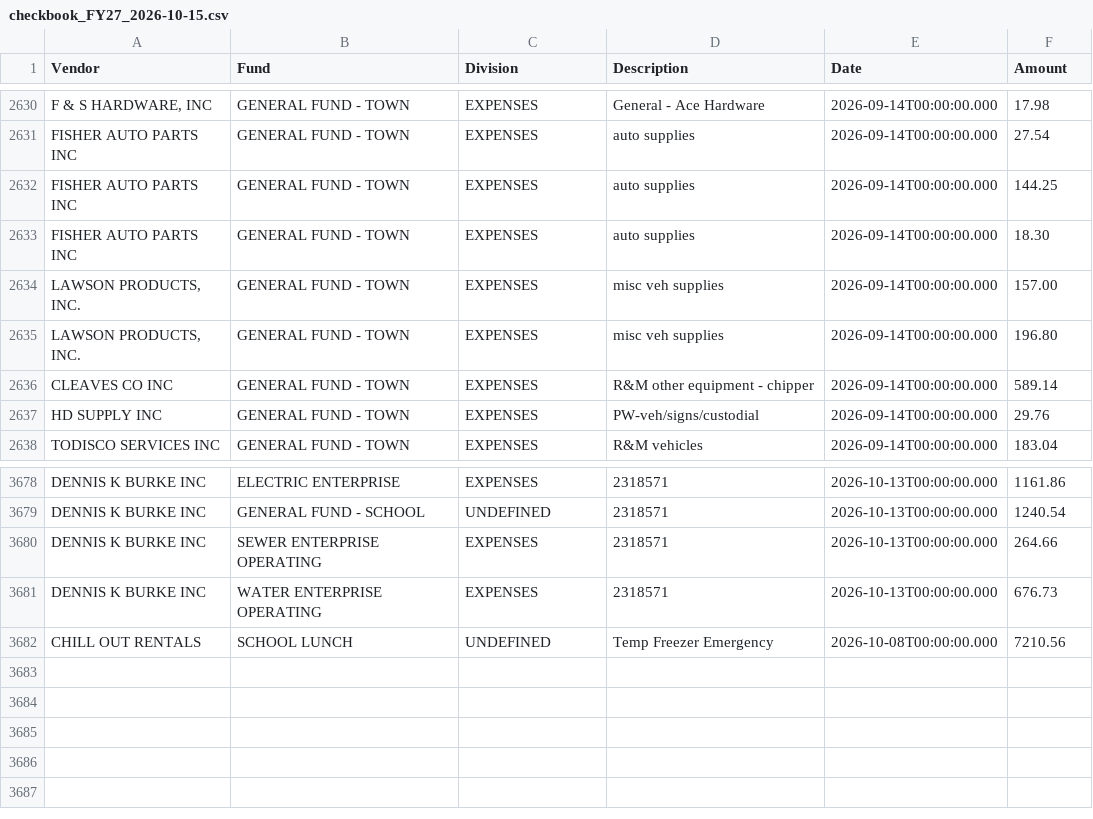
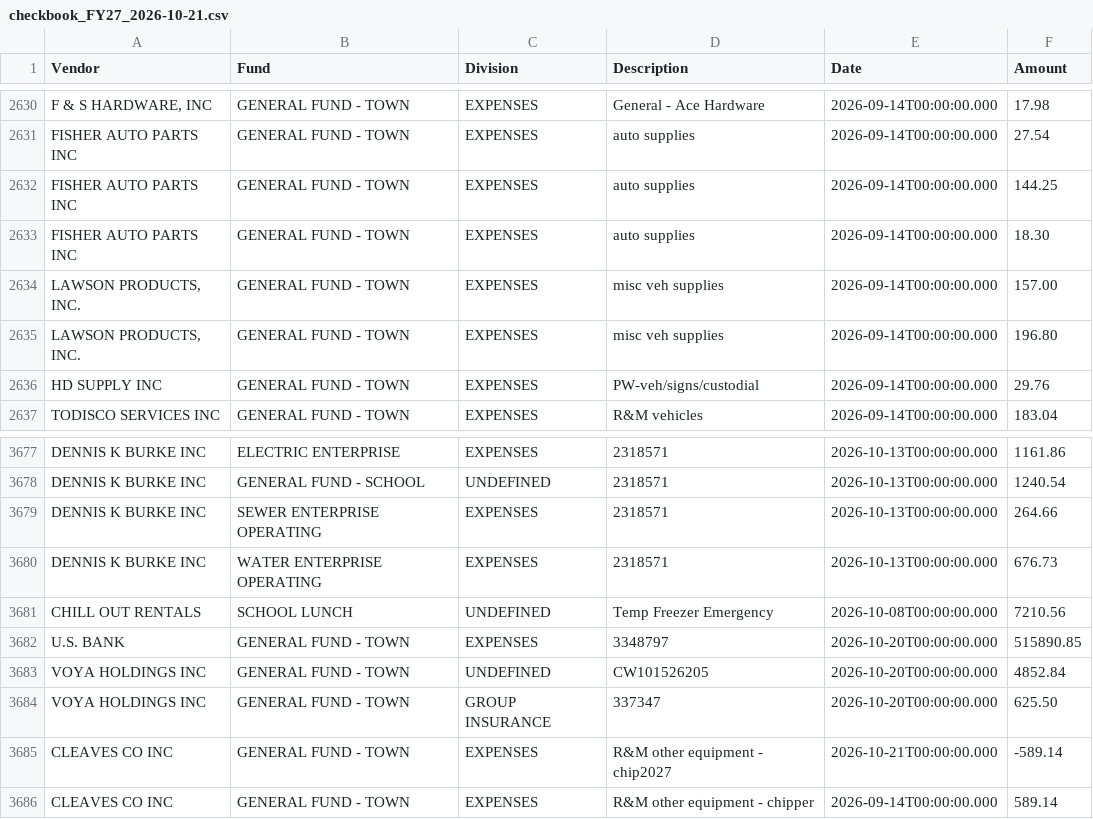
Before and after one commit to agbaber/marblehead, a CSV file: data/checkbook_FY27_2026-10-21.csv (was data/checkbook_FY27_2026-10-15.csv), drawn as a sheet; only a part is shown, gaps mark what is left out.

Commit message:
Refresh checkbook FY27 through 2026-10-21 (#1304)
Co-authored-by: marblehead-bot <noreply@marbleheaddata.org>

```diff
--- a/data/checkbook_FY27_2026-10-15.csv
+++ b/data/checkbook_FY27_2026-10-21.csv
@@ -2635,3 +2635,2 @@ FISHER AUTO PARTS INC,GENERAL FUND - TOWN,EXPENSES,auto supplies,2026-09-14T00:0
 "LAWSON PRODUCTS, INC.",GENERAL FUND - TOWN,EXPENSES,misc veh supplies,2026-09-14T00:00:00.000,196.80
-CLEAVES CO INC,GENERAL FUND - TOWN,EXPENSES,R&M other equipment - chipper,2026-09-14T00:00:00.000,589.14
 HD SUPPLY INC,GENERAL FUND - TOWN,EXPENSES,PW-veh/signs/custodial,2026-09-14T00:00:00.000,29.76
@@ -3682 +3681,6 @@ DENNIS K BURKE INC,WATER ENTERPRISE OPERATING,EXPENSES,2318571,2026-10-13T00:00:
 CHILL OUT RENTALS,SCHOOL LUNCH,UNDEFINED,Temp Freezer Emergency,2026-10-08T00:00:00.000,7210.56
+U.S. BANK,GENERAL FUND - TOWN,EXPENSES,3348797,2026-10-20T00:00:00.000,515890.85
+VOYA HOLDINGS INC,GENERAL FUND - TOWN,UNDEFINED,CW101526205,2026-10-20T00:00:00.000,4852.84
+VOYA HOLDINGS INC,GENERAL FUND - TOWN,GROUP INSURANCE,337347,2026-10-20T00:00:00.000,625.50
+CLEAVES CO INC,GENERAL FUND - TOWN,EXPENSES,R&M other equipment - chip2027,2026-10-21T00:00:00.000,-589.14
+CLEAVES CO INC,GENERAL FUND - TOWN,EXPENSES,R&M other equipment - chipper,2026-09-14T00:00:00.000,589.14
```
Also changed, not shown: 4 other files.
